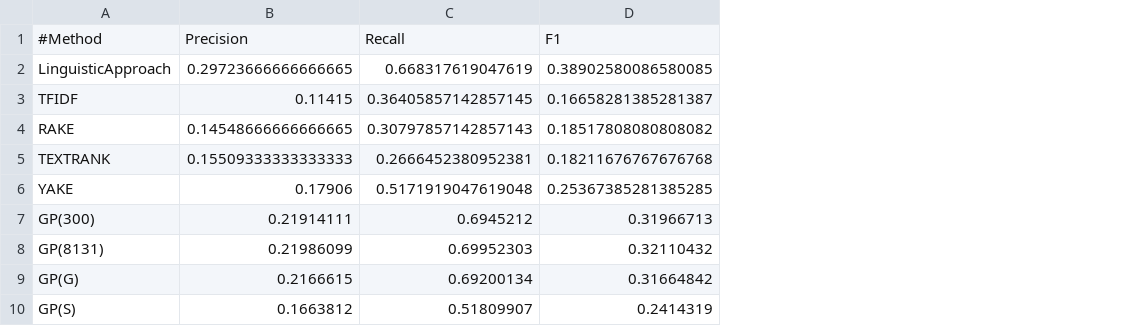
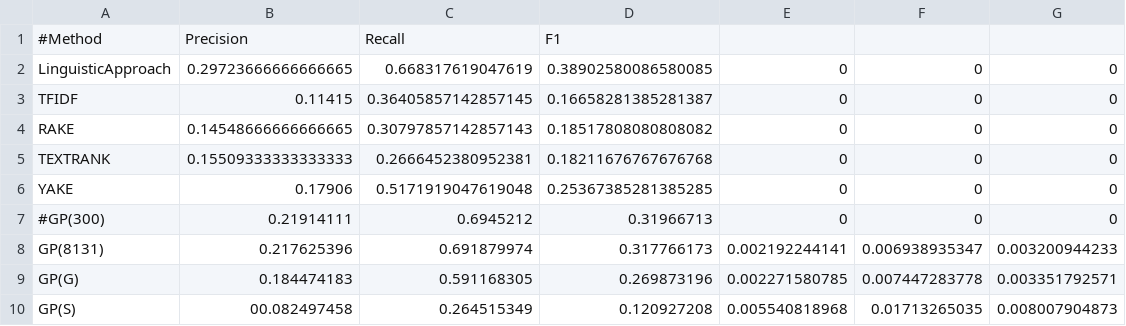
Before and after one commit to NaomiatLibrary/KeyGAN_keyword, a CSV file: extraction/results_lifehacker.csv, drawn as a sheet; the diff names each change by its address in the sheet, - before the commit and + after, or states it on an @@ line.

```diff
--- a/extraction/results_lifehacker.csv
+++ b/extraction/results_lifehacker.csv
+column E, rows 2-10: 0 | 0 | 0 | 0 | 0 | 0 | 0.002192244141 | 0.002271580785 | 0.005540818968
+column F, rows 2-10: 0 | 0 | 0 | 0 | 0 | 0 | 0.006938935347 | 0.007447283778 | 0.01713265035
+column G, rows 2-10: 0 | 0 | 0 | 0 | 0 | 0 | 0.003200944233 | 0.003351792571 | 0.008007904873
-A7: GP(300)
+A7: #GP(300)
-B8: 0.21986099
+B8: 0.217625396
-C8: 0.69952303
+C8: 0.691879974
-D8: 0.32110432
+D8: 0.317766173
-B9: 0.2166615
+B9: 0.184474183
-C9: 0.69200134
+C9: 0.591168305
-D9: 0.31664842
+D9: 0.269873196
-B10: 0.1663812
+B10: 00.082497458
-C10: 0.51809907
+C10: 0.264515349
-D10: 0.2414319
+D10: 0.120927208
```
Also changed, not shown: extraction/results_gizmodo.csv, extraction/results_semeval.csv, 5 other files.
